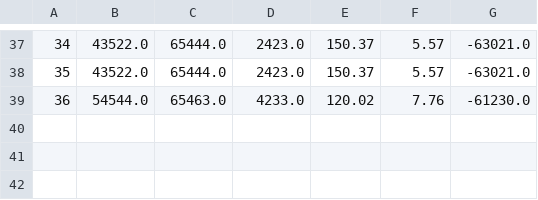
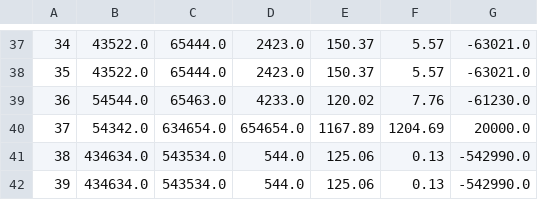
Before and after one commit to ikemal12/encode-ai-hack-2025, a CSV file: financial_data.csv, drawn as a sheet; only a part is shown, gaps mark what is left out; the diff names each change by its address in the sheet, - before the commit and + after, or states it on an @@ line.

```diff
--- a/financial_data.csv
+++ b/financial_data.csv
+row 40: 37 | 54342.0 | 634654.0 | 654654.0 | 1167.89 | 1204.69 | 20000.0
+row 41: 38 | 434634.0 | 543534.0 | 544.0 | 125.06 | 0.13 | -542990.0
+row 42: 39 | 434634.0 | 543534.0 | 544.0 | 125.06 | 0.13 | -542990.0
```
Also changed, not shown: 3 other files.
